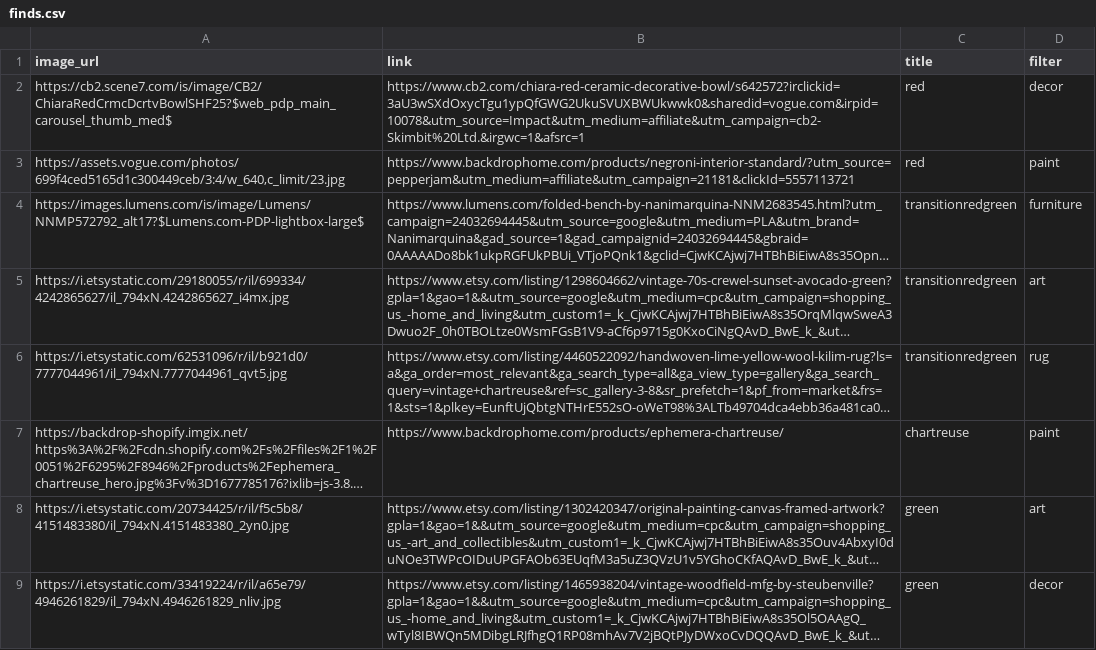
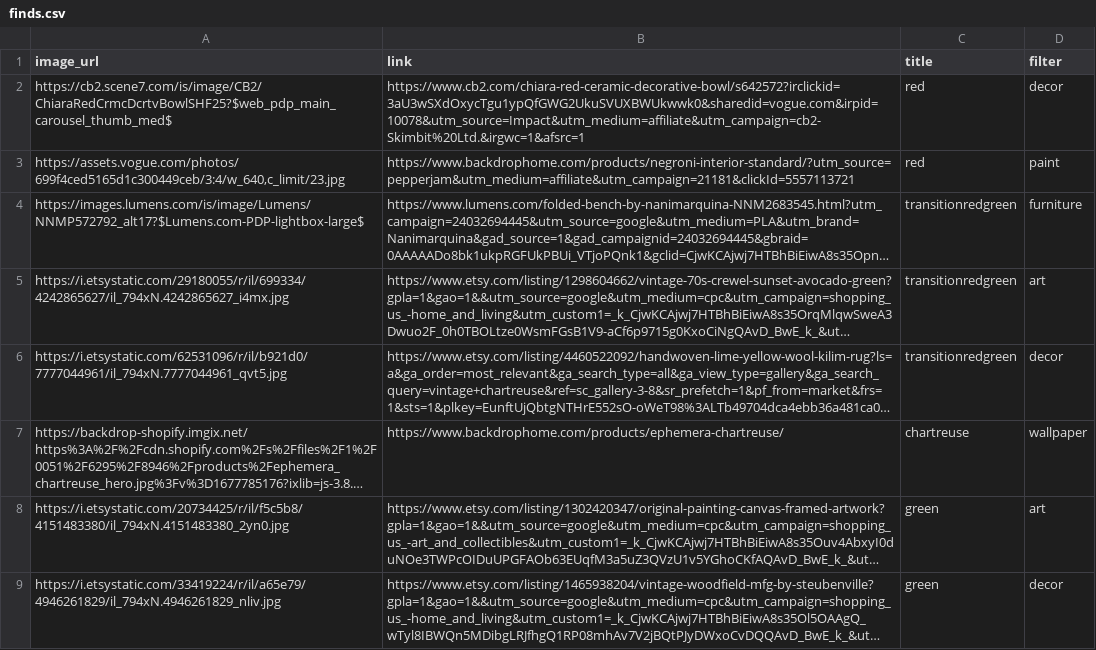
Before and after one commit to alexisrhae13/JeoJadeCollective, a CSV file: finds.csv, drawn as a sheet; long unchanged cells end in …; the diff names each change by its address in the sheet, - before the commit and + after, or states it on an @@ line.

Commit message:
tags

```diff
--- a/finds.csv
+++ b/finds.csv
-D6 (filter): rug
+D6 (filter): decor
-D7 (filter): paint
+D7 (filter): wallpaper
```
